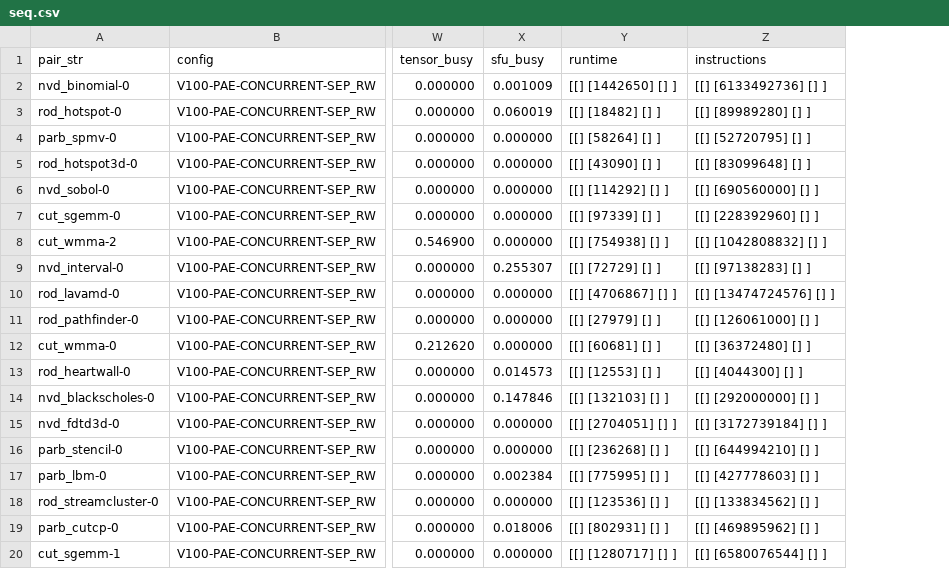
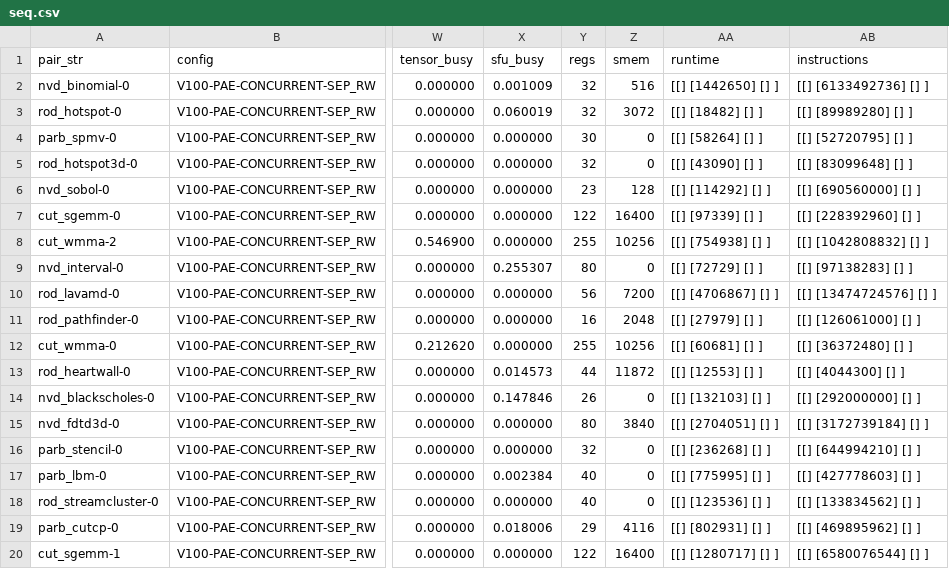
Before and after one commit to UofT-EcoSystem/GPU-Virtualization-Benchmarks, a CSV file: util/data/csv/seq.csv, drawn as a sheet; only a part is shown, gaps mark what is left out; the diff names each change by its address in the sheet, - before the commit and + after, or states it on an @@ line.

Commit message:
Update seq results with reg and smem usage

```diff
--- a/util/data/csv/seq.csv
+++ b/util/data/csv/seq.csv
+column Y (regs), rows 2-20: 32 | 32 | 30 | 32 | 23 | 122 | 255 | 80 | 56 | 16 | 255 | 44 | 26 | 80 | 32 | 40 | 40 | 29 | 122
+column Z (smem), rows 2-20: 516 | 3072 | 0 | 0 | 128 | 16400 | 10256 | 0 | 7200 | 2048 | 10256 | 11872 | 0 | 3840 | 0 | 0 | 0 | 4116 | 16400
```
Also changed, not shown: 1 other file.
